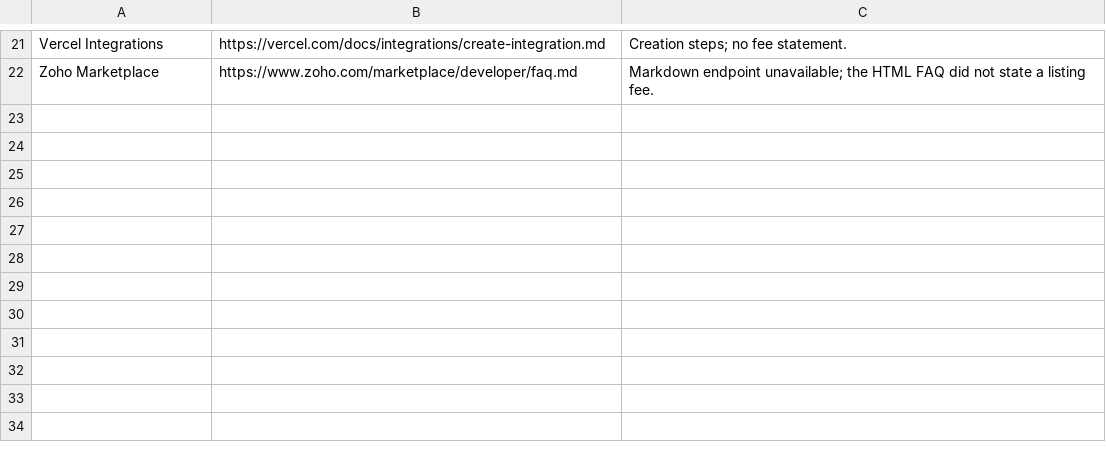
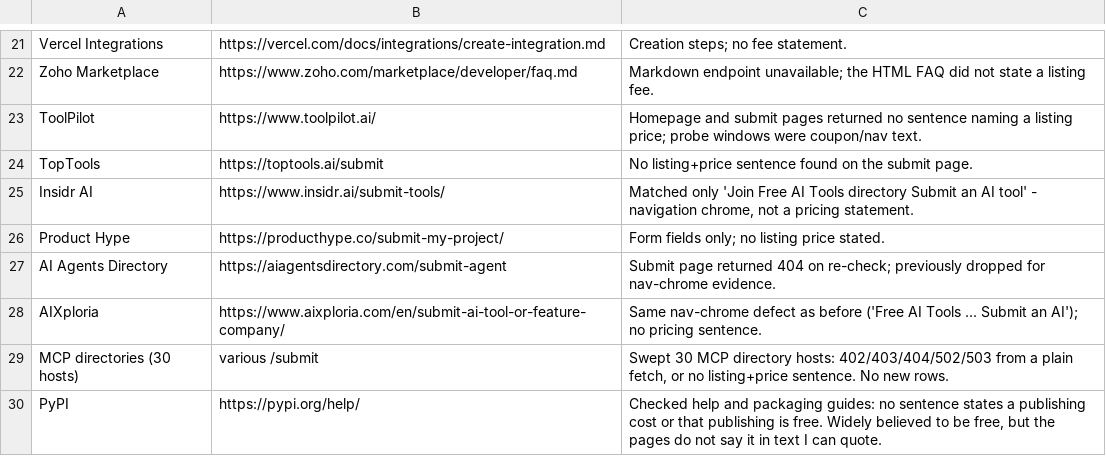
Before and after one commit to veriton-dev/ai-directory-submissions, a CSV file: output_unverified.csv, drawn as a sheet; only a part is shown, gaps mark what is left out.

Commit message:
log PyPI as a tested negative: no quotable publishing-cost sentence

```diff
--- a/output_unverified.csv
+++ b/output_unverified.csv
@@ -22 +22,9 @@ Vercel Integrations,https://vercel.com/docs/integrations/create-integration.md,C
 Zoho Marketplace,https://www.zoho.com/marketplace/developer/faq.md,Markdown endpoint unavailable; the HTML FAQ did not state a listing fee.
+ToolPilot,https://www.toolpilot.ai/,Homepage and submit pages returned no sentence naming a listing price; probe windows were coupon/nav text.
+TopTools,https://toptools.ai/submit,No listing+price sentence found on the submit page.
+Insidr AI,https://www.insidr.ai/submit-tools/,"Matched only 'Join Free AI Tools directory Submit an AI tool' - navigation chrome, not a pricing statement."
+Product Hype,https://producthype.co/submit-my-project/,Form fields only; no listing price stated.
+AI Agents Directory,https://aiagentsdirectory.com/submit-agent,Submit page returned 404 on re-check; previously dropped for nav-chrome evidence.
+AIXploria,https://www.aixploria.com/en/submit-ai-tool-or-feature-company/,Same nav-chrome defect as before ('Free AI Tools ... Submit an AI'); no pricing sentence.
+MCP directories (30 hosts),various /submit,"Swept 30 MCP directory hosts: 402/403/404/502/503 from a plain fetch, or no listing+price sentence. No new rows."
+PyPI,https://pypi.org/help/,"Checked help and packaging guides: no sentence states a publishing cost or that publishing is free. Widely believed to be free, but the pages do not say it in text I can quote."
```
Also changed, not shown: 3 other files.
